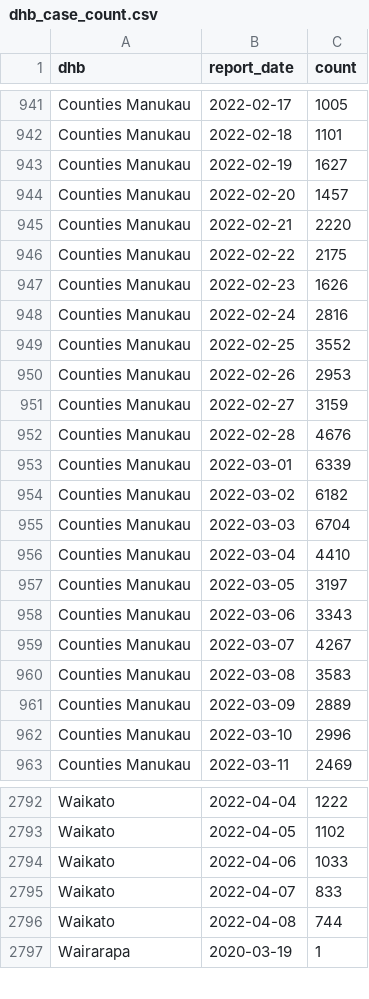
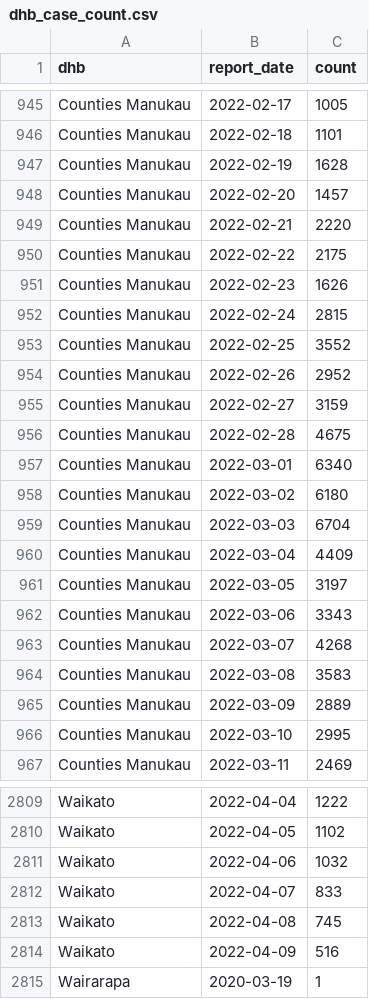
Before and after one commit to harkanwals/cdm, a CSV file: data/csvs/dhb_case_count.csv, drawn as a sheet; only a part is shown, gaps mark what is left out; the diff covers the shown part only.

```diff
--- a/data/csvs/dhb_case_count.csv
+++ b/data/csvs/dhb_case_count.csv
@@ -942,3 +946,3 @@ Counties Manukau,2022-02-17,1005
 Counties Manukau,2022-02-18,1101
-Counties Manukau,2022-02-19,1627
+Counties Manukau,2022-02-19,1628
 Counties Manukau,2022-02-20,1457
@@ -947,17 +951,17 @@ Counties Manukau,2022-02-22,2175
 Counties Manukau,2022-02-23,1626
-Counties Manukau,2022-02-24,2816
+Counties Manukau,2022-02-24,2815
 Counties Manukau,2022-02-25,3552
-Counties Manukau,2022-02-26,2953
+Counties Manukau,2022-02-26,2952
 Counties Manukau,2022-02-27,3159
-Counties Manukau,2022-02-28,4676
-Counties Manukau,2022-03-01,6339
-Counties Manukau,2022-03-02,6182
+Counties Manukau,2022-02-28,4675
+Counties Manukau,2022-03-01,6340
+Counties Manukau,2022-03-02,6180
 Counties Manukau,2022-03-03,6704
-Counties Manukau,2022-03-04,4410
+Counties Manukau,2022-03-04,4409
 Counties Manukau,2022-03-05,3197
 Counties Manukau,2022-03-06,3343
-Counties Manukau,2022-03-07,4267
+Counties Manukau,2022-03-07,4268
 Counties Manukau,2022-03-08,3583
 Counties Manukau,2022-03-09,2889
-Counties Manukau,2022-03-10,2996
+Counties Manukau,2022-03-10,2995
 Counties Manukau,2022-03-11,2469
@@ -2793,5 +2810,6 @@ Waikato,2022-04-04,1222
 Waikato,2022-04-05,1102
-Waikato,2022-04-06,1033
+Waikato,2022-04-06,1032
 Waikato,2022-04-07,833
-Waikato,2022-04-08,744
+Waikato,2022-04-08,745
+Waikato,2022-04-09,516
 Wairarapa,2020-03-19,1
```
Also changed, not shown: 21 added rows and 95 edited cells elsewhere in this file, 1 other file.
